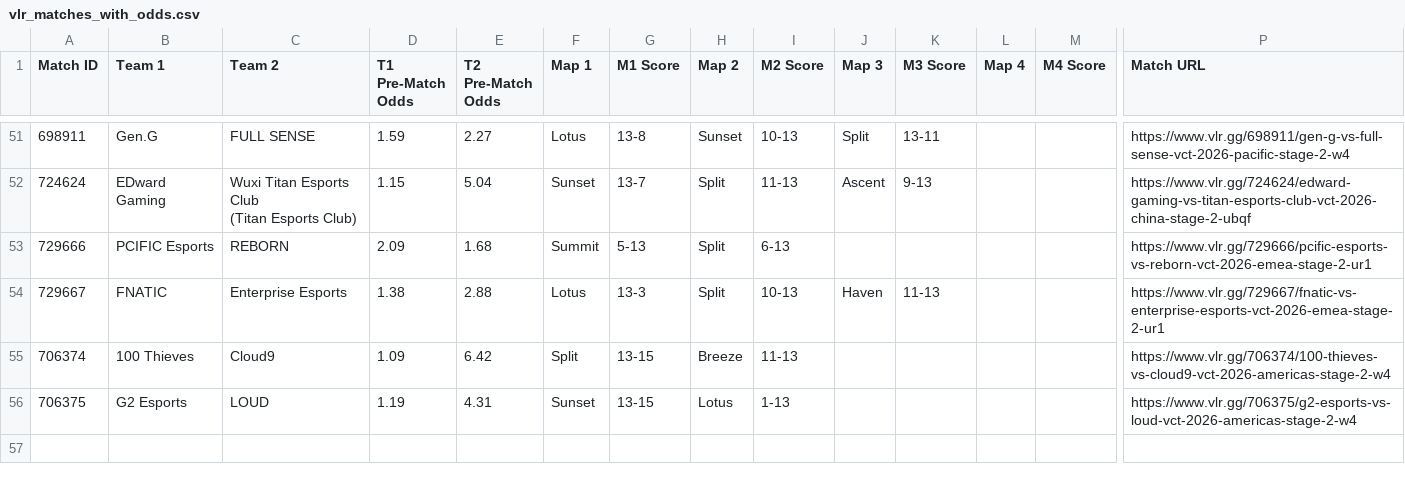
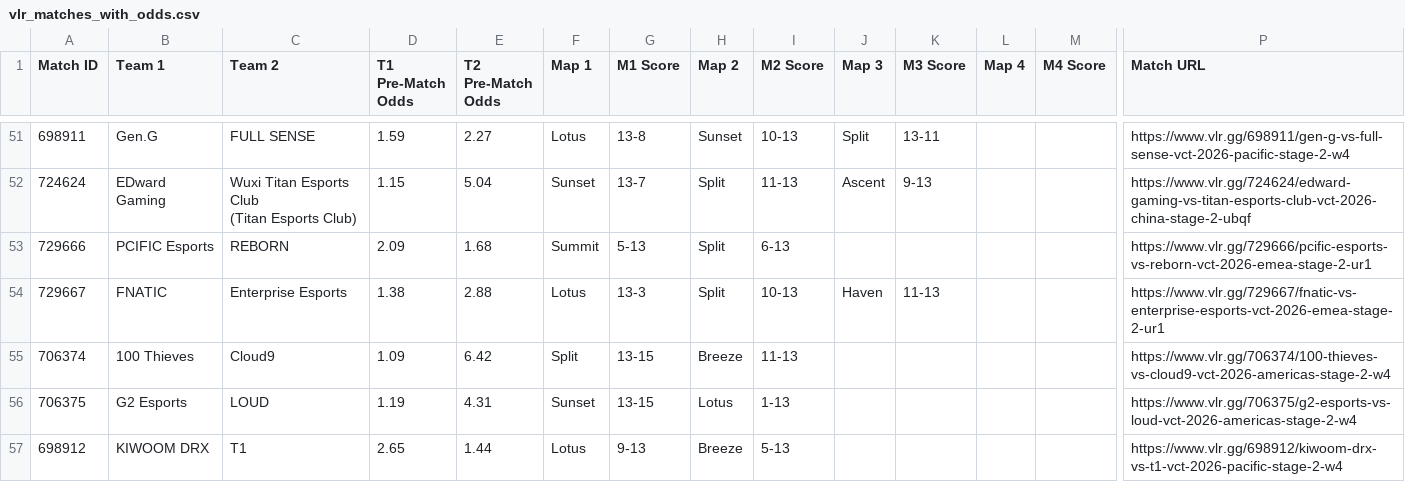
Before and after one commit to poveshcannoo/ValorantScrapping, a CSV file: vlr_matches_with_odds.csv, drawn as a sheet; only a part is shown, gaps mark what is left out; rows hold the shown columns only; the diff names each change by its address in the sheet, - before the commit and + after, or states it on an @@ line.

```diff
--- a/vlr_matches_with_odds.csv
+++ b/vlr_matches_with_odds.csv
+row 57: 698912 | KIWOOM DRX | T1 | 2.65 | 1.44 | Lotus | 9-13 | Breeze | 5-13 |  |  |  |  | https://www.vlr.gg/698912/kiwoom-drx-vs-t1-vct-2026-pacific-stage-2-w4
```
Also changed, not shown: 1 other file.
